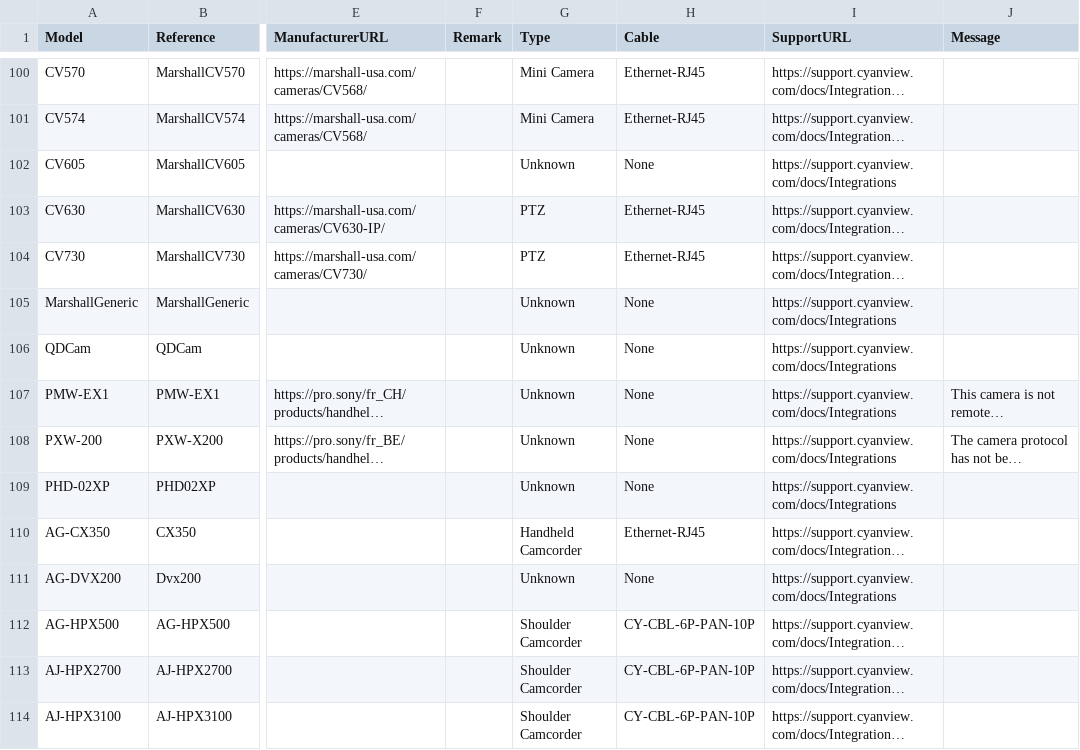
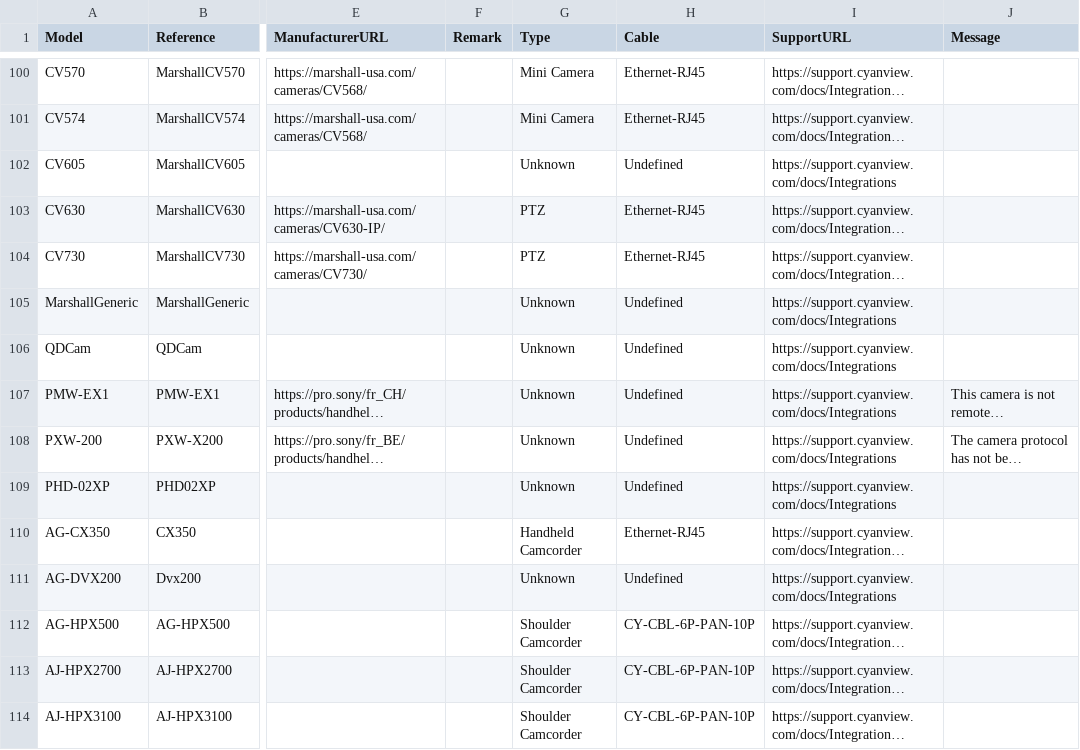
Before and after one commit to Rascarquapac/UIevaluation, a CSV file: data/Generated_CameraDetails.csv, drawn as a sheet; only a part is shown, gaps mark what is left out; long unchanged cells end in …; the diff covers the shown part only; the diff names each change by its address in the sheet, - before the commit and + after, or states it on an @@ line.

```diff
--- a/data/Generated_CameraDetails.csv
+++ b/data/Generated_CameraDetails.csv
-H102 (Cable): None
+H102 (Cable): Undefined
-H105:H109 (Cable): None
+H105:H109 (Cable): Undefined
-H111 (Cable): None
+H111 (Cable): Undefined
```
Also changed, not shown: 70 edited cells elsewhere in this file, data/CyanviewDescriptor - CameraProtocols.csv, 5 other files.
